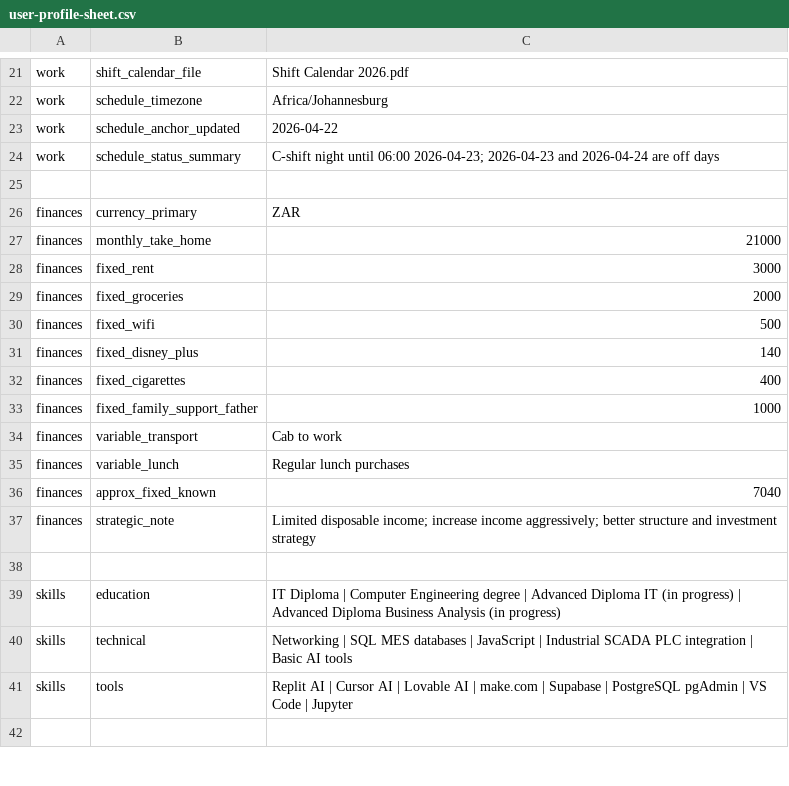
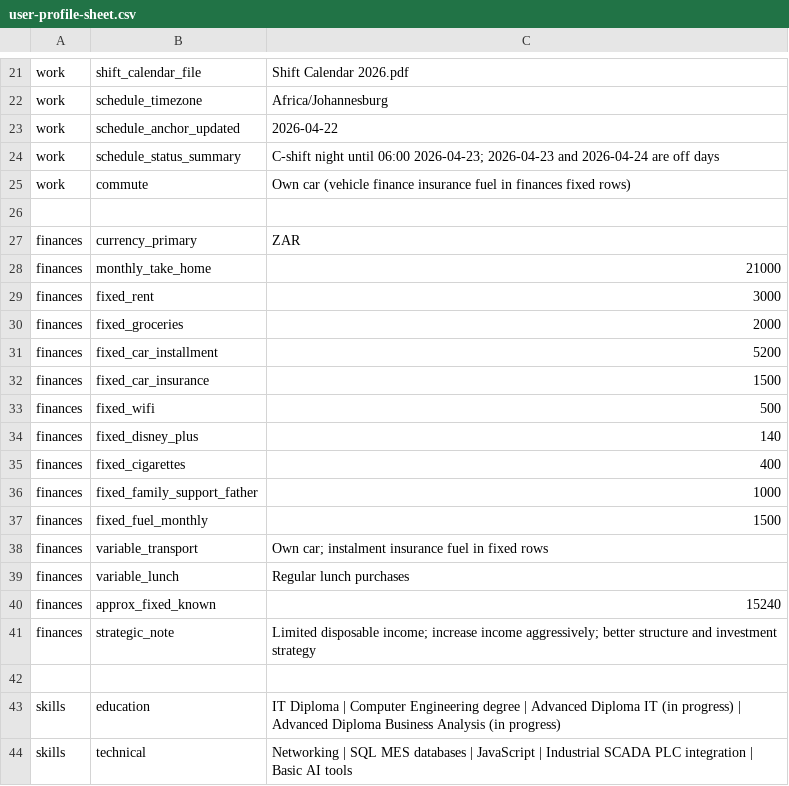
Before and after one commit to 43v3r333/l1f3OS, a CSV file: personal-os/public/user-profile-sheet.csv, drawn as a sheet; only a part is shown, gaps mark what is left out; the shorter side is filled out with more unchanged rows.

```diff
--- a/personal-os/public/user-profile-sheet.csv
+++ b/personal-os/public/user-profile-sheet.csv
@@ -24,2 +24,3 @@ work,schedule_anchor_updated,2026-04-22
 work,schedule_status_summary,"C-shift night until 06:00 2026-04-23; 2026-04-23 and 2026-04-24 are off days"
+work,commute,Own car (vehicle finance insurance fuel in finances fixed rows)
 
@@ -29,2 +30,4 @@ finances,fixed_rent,3000
 finances,fixed_groceries,2000
+finances,fixed_car_installment,5200
+finances,fixed_car_insurance,1500
 finances,fixed_wifi,500
@@ -33,5 +36,6 @@ finances,fixed_cigarettes,400
 finances,fixed_family_support_father,1000
-finances,variable_transport,Cab to work
+finances,fixed_fuel_monthly,1500
+finances,variable_transport,Own car; instalment insurance fuel in fixed rows
 finances,variable_lunch,Regular lunch purchases
-finances,approx_fixed_known,7040
+finances,approx_fixed_known,15240
 finances,strategic_note,Limited disposable income; increase income aggressively; better structure and investment strategy
```
Also changed, not shown: personal-os/public/user-profile-sheet.default.csv, 2 other files.
